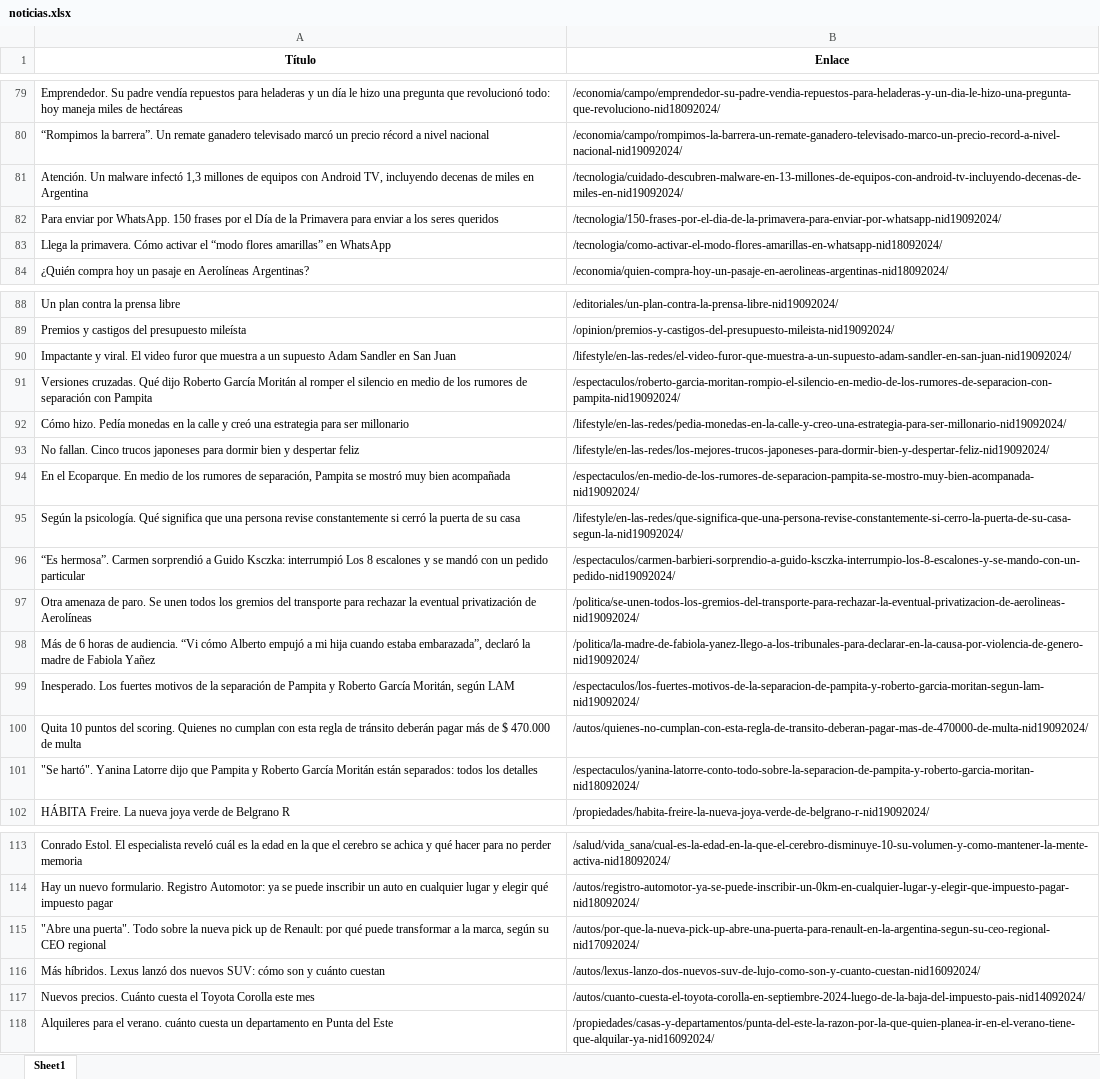
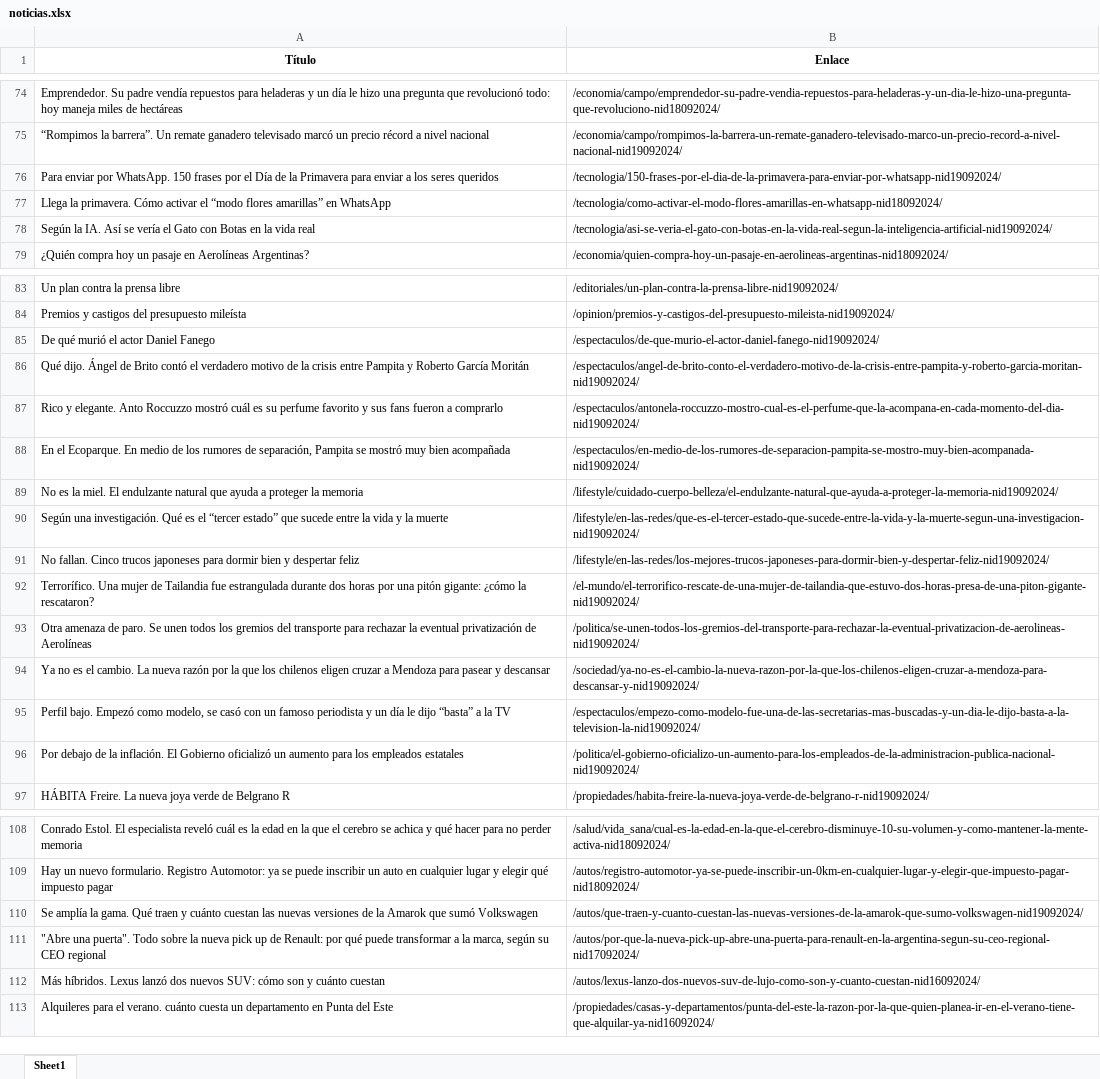
Before and after one commit to ecojoseantonio/-Big-Data-UNT--Grupo-1-, an Excel workbook: TP01/noticias.xlsx, sheet Sheet1, drawn as a sheet; only a part is shown, gaps mark what is left out; values as stored, in another font and other column widths than the file's, no borders; removed rows and columns are numbered as before the commit, all else as after; the diff covers the shown part only; the diff names each change by its address in the sheet, - before the commit and + after, or states it on an @@ line.

Commit message:
Cambios realizados
José, ya completé el punto 4, confirmame que podes verlo actualizado

```diff
--- a/TP01/noticias.xlsx (sheet Sheet1)
+++ b/TP01/noticias.xlsx (sheet Sheet1)
-row 81: Atención. Un malware infectó 1,3 millones de equipos con Android TV, incluyendo decenas de miles en Argentina | /tecnologia/cuidado-descubren-malware-en-13-millones-de-equipos-con-android-tv-incluyendo-decenas-de-miles-en-nid19092024/
+row 78: Según la IA. Así se vería el Gato con Botas en la vida real | /tecnologia/asi-se-veria-el-gato-con-botas-en-la-vida-real-segun-la-inteligencia-artificial-nid19092024/
-row 90: Impactante y viral. El video furor que muestra a un supuesto Adam Sandler en San Juan | /lifestyle/en-las-redes/el-video-furor-que-muestra-a-un-supuesto-adam-sandler-en-san-juan-nid19092024/
-row 91: Versiones cruzadas. Qué dijo Roberto García Moritán al romper el silencio en medio de los rumores de separación con Pampita | /espectaculos/roberto-garcia-moritan-rompio-el-silencio-en-medio-de-los-rumores-de-separacion-con-pampita-nid19092024/
-row 92: Cómo hizo. Pedía monedas en la calle y creó una estrategia para ser millonario | /lifestyle/en-las-redes/pedia-monedas-en-la-calle-y-creo-una-estrategia-para-ser-millonario-nid19092024/
+row 85: De qué murió el actor Daniel Fanego | /espectaculos/de-que-murio-el-actor-daniel-fanego-nid19092024/
+row 86: Qué dijo. Ángel de Brito contó el verdadero motivo de la crisis entre Pampita y Roberto García Moritán | /espectaculos/angel-de-brito-conto-el-verdadero-motivo-de-la-crisis-entre-pampita-y-roberto-garcia-moritan-nid19092024/
+row 87: Rico y elegante. Anto Roccuzzo mostró cuál es su perfume favorito y sus fans fueron a comprarlo | /espectaculos/antonela-roccuzzo-mostro-cual-es-el-perfume-que-la-acompana-en-cada-momento-del-dia-nid19092024/
@@ row 94 moved to row 88: En el Ecoparque. En medio de los rumores… @@
+row 89: No es la miel. El endulzante natural que ayuda a proteger la memoria | /lifestyle/cuidado-cuerpo-belleza/el-endulzante-natural-que-ayuda-a-proteger-la-memoria-nid19092024/
+row 90: Según una investigación. Qué es el “tercer estado” que sucede entre la vida y la muerte | /lifestyle/en-las-redes/que-es-el-tercer-estado-que-sucede-entre-la-vida-y-la-muerte-segun-una-investigacion-nid19092024/
-row 95: Según la psicología. Qué significa que una persona revise constantemente si cerró la puerta de su casa | /lifestyle/en-las-redes/que-significa-que-una-persona-revise-constantemente-si-cerro-la-puerta-de-su-casa-segun-la-nid19092024/
-row 96: “Es hermosa”. Carmen sorprendió a Guido Ksczka: interrumpió Los 8 escalones y se mandó con un pedido particular | /espectaculos/carmen-barbieri-sorprendio-a-guido-ksczka-interrumpio-los-8-escalones-y-se-mando-con-un-pedido-nid19092024/
+row 92: Terrorífico. Una mujer de Tailandia fue estrangulada durante dos horas por una pitón gigante: ¿cómo la rescataron? | /el-mundo/el-terrorifico-rescate-de-una-mujer-de-tailandia-que-estuvo-dos-horas-presa-de-una-piton-gigante-nid19092024/
-row 98: Más de 6 horas de audiencia. “Vi cómo Alberto empujó a mi hija cuando estaba embarazada”, declaró la madre de Fabiola Yañez | /politica/la-madre-de-fabiola-yanez-llego-a-los-tribunales-para-declarar-en-la-causa-por-violencia-de-genero-nid19092024/
-row 99: Inesperado. Los fuertes motivos de la separación de Pampita y Roberto García Moritán, según LAM | /espectaculos/los-fuertes-motivos-de-la-separacion-de-pampita-y-roberto-garcia-moritan-segun-lam-nid19092024/
-row 100: Quita 10 puntos del scoring. Quienes no cumplan con esta regla de tránsito deberán pagar más de $ 470.000 de multa | /autos/quienes-no-cumplan-con-esta-regla-de-transito-deberan-pagar-mas-de-470000-de-multa-nid19092024/
-row 101: "Se hartó". Yanina Latorre dijo que Pampita y Roberto García Moritán están separados: todos los detalles | /espectaculos/yanina-latorre-conto-todo-sobre-la-separacion-de-pampita-y-roberto-garcia-moritan-nid18092024/
@@ row 37 moved to row 94: Ya no es el cambio. La nueva razón por l… @@
+row 95: Perfil bajo. Empezó como modelo, se casó con un famoso periodista y un día le dijo “basta” a la TV | /espectaculos/empezo-como-modelo-fue-una-de-las-secretarias-mas-buscadas-y-un-dia-le-dijo-basta-a-la-television-la-nid19092024/
+row 96: Por debajo de la inflación. El Gobierno oficializó un aumento para los empleados estatales | /politica/el-gobierno-oficializo-un-aumento-para-los-empleados-de-la-administracion-publica-nacional-nid19092024/
+row 110: Se amplía la gama. Qué traen y cuánto cuestan las nuevas versiones de la Amarok que sumó Volkswagen | /autos/que-traen-y-cuanto-cuestan-las-nuevas-versiones-de-la-amarok-que-sumo-volkswagen-nid19092024/
-row 117: Nuevos precios. Cuánto cuesta el Toyota Corolla este mes | /autos/cuanto-cuesta-el-toyota-corolla-en-septiembre-2024-luego-de-la-baja-del-impuesto-pais-nid14092024/
```
Also changed, not shown: 34 added rows, 38 removed rows, 13 moved rows and 1 edited cell elsewhere in this sheet, 2 other files.
